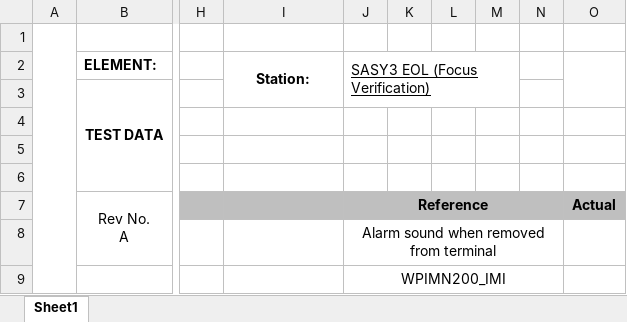
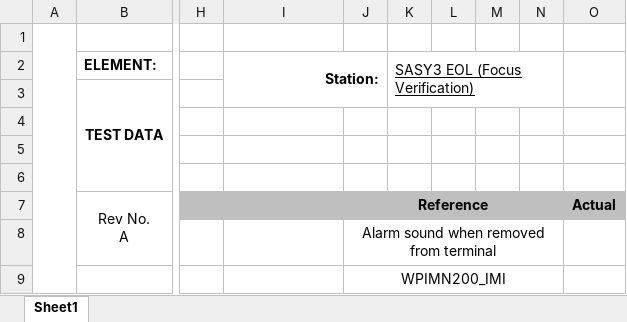
Before and after one commit to dave0966/IMI_totalControlMethodology, an Excel workbook: $Resource/Valeo_STLA _SASSY3_EOL_Template.xlsx, sheet Sheet1, drawn as a sheet; only a part is shown, gaps mark what is left out; values as stored, in another font and other column widths than the file's, no borders; the diff names each change by its address in the sheet, - before the commit and + after, or states it on an @@ line.

```diff
--- a/$Resource/Valeo_STLA _SASSY3_EOL_Template.xlsx (sheet Sheet1)
+++ b/$Resource/Valeo_STLA _SASSY3_EOL_Template.xlsx (sheet Sheet1)
-I2 alignment: center
+I2 alignment: right
-I2:I3 merged
+I2:J3 merged
-J2: SASY3 EOL (Focus Verification)
+J2: (empty)
-J2:M3 merged
-K2: (empty)
+K2: SASY3 EOL (Focus Verification)
+K2:N3 merged
```
Also changed, not shown: $Resource/Valeo_IKS_Aview_Focus_Active_Alignment_Template.xlsx, 11 other files.
